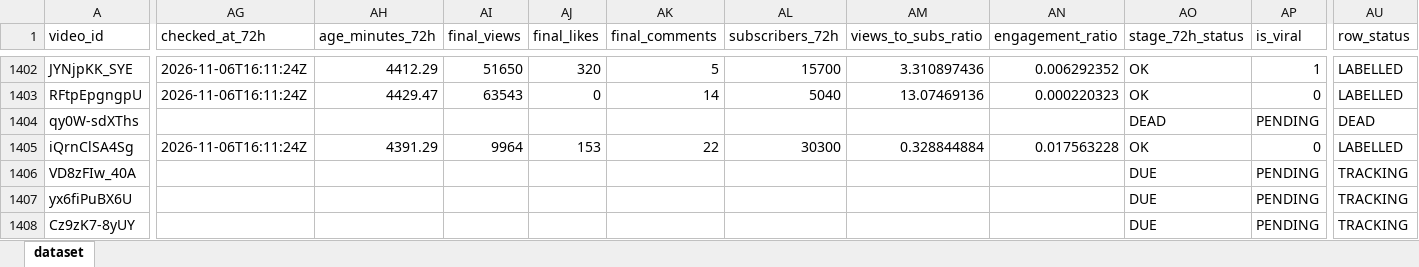
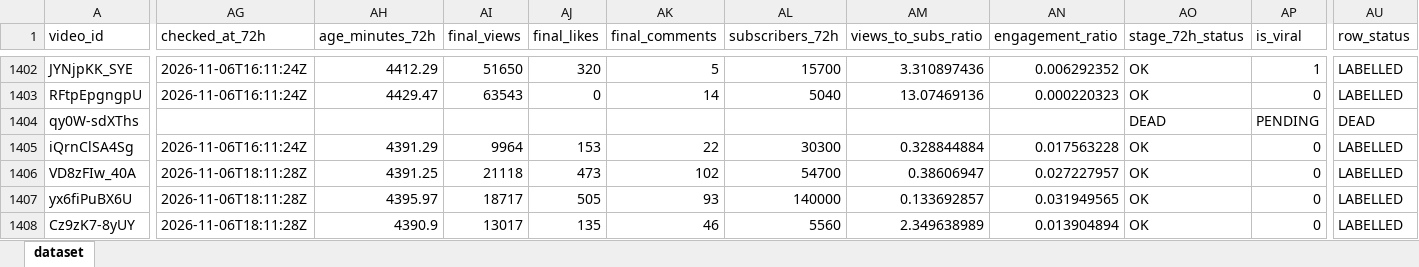
Before and after one commit to stamatis02/Bachelor-Thesislast, an Excel workbook: youtube_predictive_datasetss.xlsx, sheet dataset, drawn as a sheet; only a part is shown, gaps mark what is left out; values as stored, in another font and other column widths than the file's, no borders; the diff covers the shown part only; the diff names each change by its address in the sheet, - before the commit and + after, or states it on an @@ line.

```diff
--- a/youtube_predictive_datasetss.xlsx (sheet dataset)
+++ b/youtube_predictive_datasetss.xlsx (sheet dataset)
-AG1406:AG1408 (checked_at_72h): (empty)
+AG1406:AG1408 (checked_at_72h): 2026-11-06T18:11:28Z
-AH1406 (age_minutes_72h): (empty)
+AH1406 (age_minutes_72h): 4391.25
-AI1406 (final_views): (empty)
+AI1406 (final_views): 21118
-AJ1406 (final_likes): (empty)
+AJ1406 (final_likes): 473
-AK1406 (final_comments): (empty)
+AK1406 (final_comments): 102
-AL1406 (subscribers_72h): (empty)
+AL1406 (subscribers_72h): 54700
-AM1406 (views_to_subs_ratio): (empty)
+AM1406 (views_to_subs_ratio): 0.38606947
-AN1406 (engagement_ratio): (empty)
+AN1406 (engagement_ratio): 0.027227957
-AO1406:AO1408 (stage_72h_status): DUE
+AO1406:AO1408 (stage_72h_status): OK
-AP1406:AP1408 (is_viral): PENDING
+AP1406:AP1408 (is_viral): 0
-AU1406:AU1408 (row_status): TRACKING
+AU1406:AU1408 (row_status): LABELLED
-AH1407 (age_minutes_72h): (empty)
+AH1407 (age_minutes_72h): 4395.97
-AI1407 (final_views): (empty)
+AI1407 (final_views): 18717
-AJ1407 (final_likes): (empty)
+AJ1407 (final_likes): 505
-AK1407 (final_comments): (empty)
+AK1407 (final_comments): 93
-AL1407 (subscribers_72h): (empty)
+AL1407 (subscribers_72h): 140000
-AM1407 (views_to_subs_ratio): (empty)
+AM1407 (views_to_subs_ratio): 0.133692857
-AN1407 (engagement_ratio): (empty)
+AN1407 (engagement_ratio): 0.031949565
-AH1408 (age_minutes_72h): (empty)
+AH1408 (age_minutes_72h): 4390.9
-AI1408 (final_views): (empty)
+AI1408 (final_views): 13017
-AJ1408 (final_likes): (empty)
+AJ1408 (final_likes): 135
-AK1408 (final_comments): (empty)
+AK1408 (final_comments): 46
-AL1408 (subscribers_72h): (empty)
+AL1408 (subscribers_72h): 5560
-AM1408 (views_to_subs_ratio): (empty)
+AM1408 (views_to_subs_ratio): 2.349638989
-AN1408 (engagement_ratio): (empty)
+AN1408 (engagement_ratio): 0.013904894
```
Also changed, not shown: 8 added rows and 262 edited cells elsewhere in this sheet, 5 other files.
